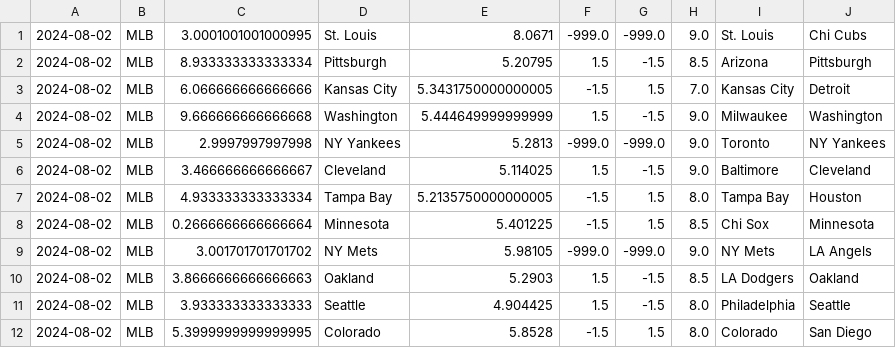
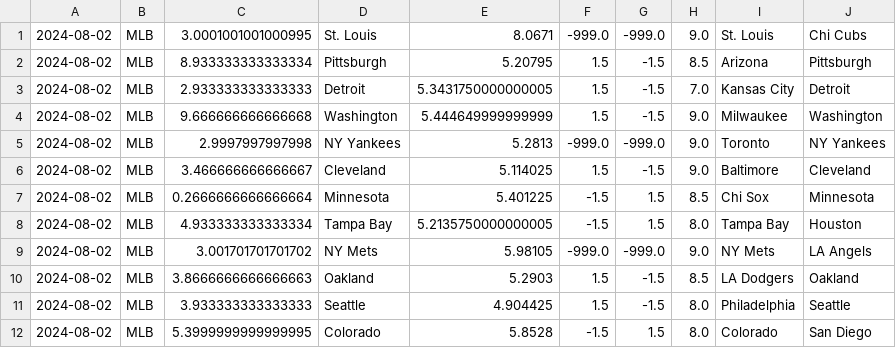
Before and after one commit to cookeda/CapstoneSportsbook, a CSV file: OddsHistory/History/Predictions.csv, drawn as a sheet.

```diff
--- a/OddsHistory/History/Predictions.csv
+++ b/OddsHistory/History/Predictions.csv
@@ -2,3 +2,3 @@
 2024-08-02,MLB,8.933333333333334,Pittsburgh,5.20795,1.5,-1.5,8.5,Arizona,Pittsburgh
-2024-08-02,MLB,6.066666666666666,Kansas City,5.3431750000000005,-1.5,1.5,7.0,Kansas City,Detroit
+2024-08-02,MLB,2.933333333333333,Detroit,5.3431750000000005,1.5,-1.5,7.0,Kansas City,Detroit
 2024-08-02,MLB,9.666666666666668,Washington,5.444649999999999,1.5,-1.5,9.0,Milwaukee,Washington
@@ -6,4 +6,4 @@
 2024-08-02,MLB,3.466666666666667,Cleveland,5.114025,1.5,-1.5,9.0,Baltimore,Cleveland
+2024-08-02,MLB,0.2666666666666664,Minnesota,5.401225,-1.5,1.5,8.5,Chi Sox,Minnesota
 2024-08-02,MLB,4.933333333333334,Tampa Bay,5.2135750000000005,-1.5,1.5,8.0,Tampa Bay,Houston
-2024-08-02,MLB,0.2666666666666664,Minnesota,5.401225,-1.5,1.5,8.5,Chi Sox,Minnesota
 2024-08-02,MLB,3.001701701701702,NY Mets,5.98105,-999.0,-999.0,9.0,NY Mets,LA Angels
```
Also changed, not shown: 13 other files.
